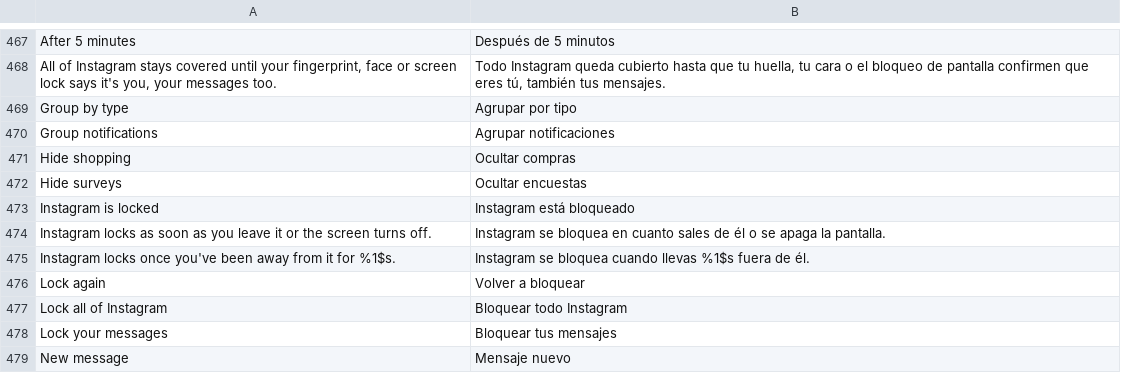
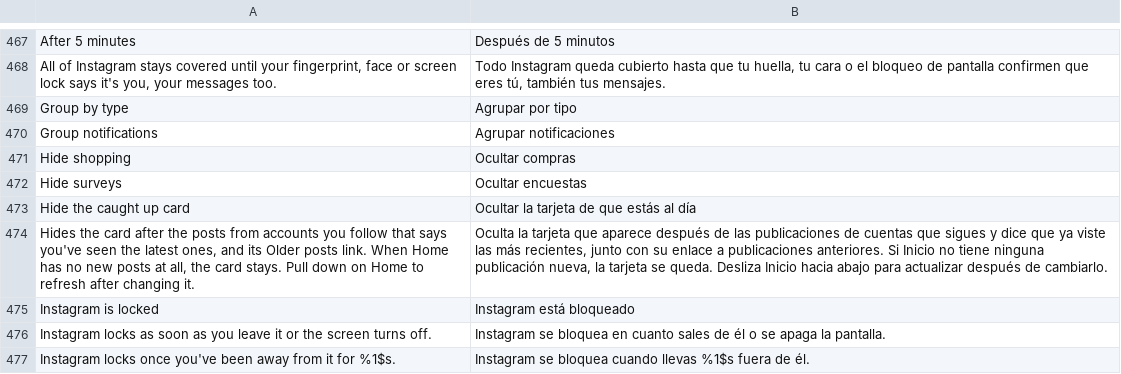
Before and after one commit to Aholicknight/HushGram, a TSV file: extensions/shared/library/src/main/l10n/es.tsv, drawn as a sheet; only a part is shown, gaps mark what is left out; the shorter side is filled out with more unchanged rows; the diff names each change by its address in the sheet, - before the commit and + after, or states it on an @@ line.

Commit message:
feat(feed): fold the caught up card after followed posts
A new Hide the caught up card switch under Feed folds the end of feed card's row in its binder, so Home runs on into the rest of the feed. The card stays in the list, so the load more row and the Older posts page work as before, and a top of feed card with no new posts stays.

Refs #307

```diff
--- a/extensions/shared/library/src/main/l10n/es.tsv
+++ b/extensions/shared/library/src/main/l10n/es.tsv
+row 473: Hide the caught up card | Ocultar la tarjeta de que estás al día
+row 474: Hides the card after the posts from accounts you follow that says you've seen the latest ones, and its Older posts link. When Home has no new posts at all, the card stays. Pull down on Home to refresh after changing it. | Oculta la tarjeta que aparece después de las publicaciones de cuentas que sigues y dice que ya viste las más recientes, junto con su enlace a publicaciones anteriores. Si Inicio no tiene ninguna publicación nueva, la tarjeta se queda. Desliza Inicio hacia abajo para actualizar después de cambiarlo.
```
Also changed, not shown: extensions/shared/library/src/main/l10n/de.tsv, extensions/shared/library/src/main/l10n/in.tsv, 18 other files.
